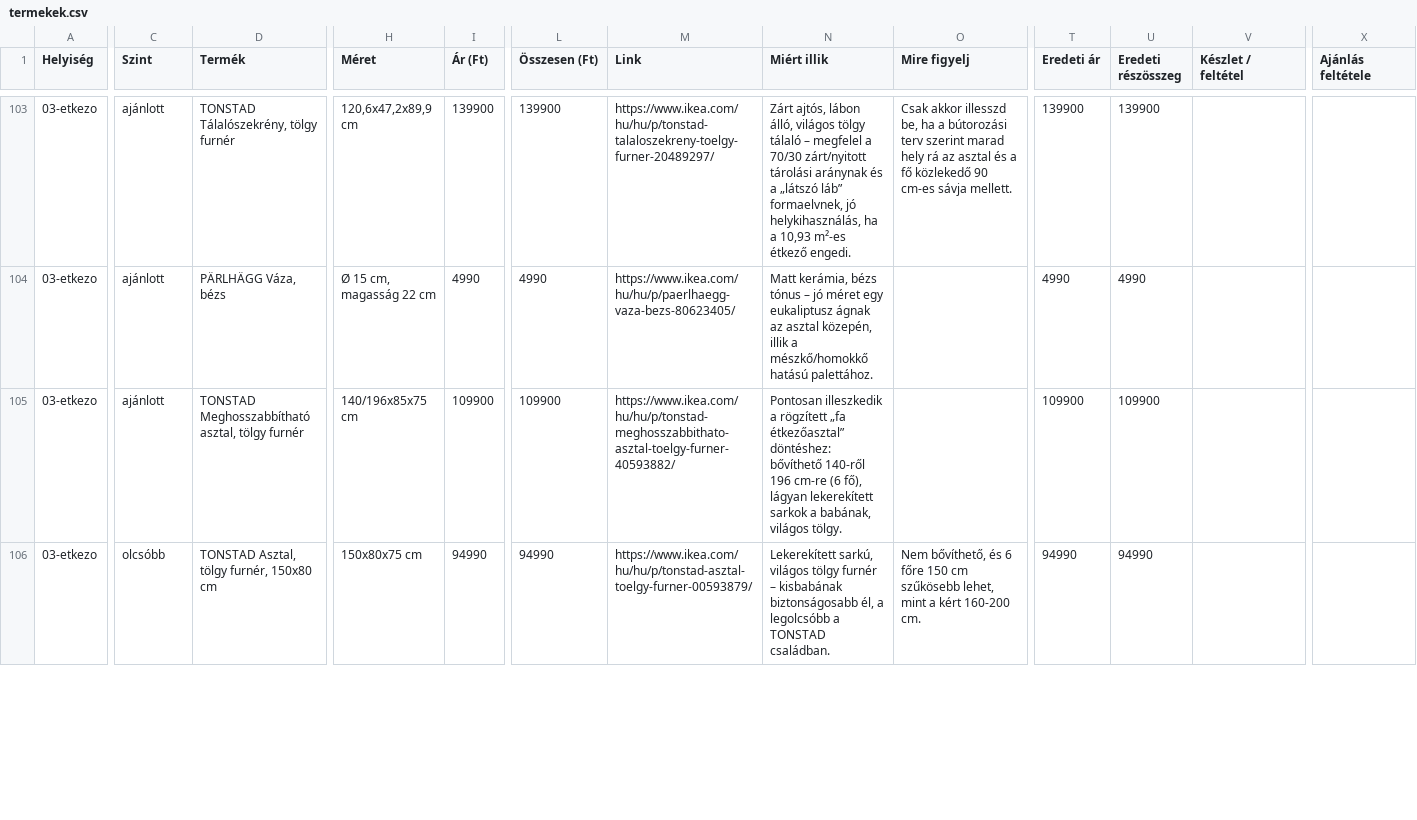
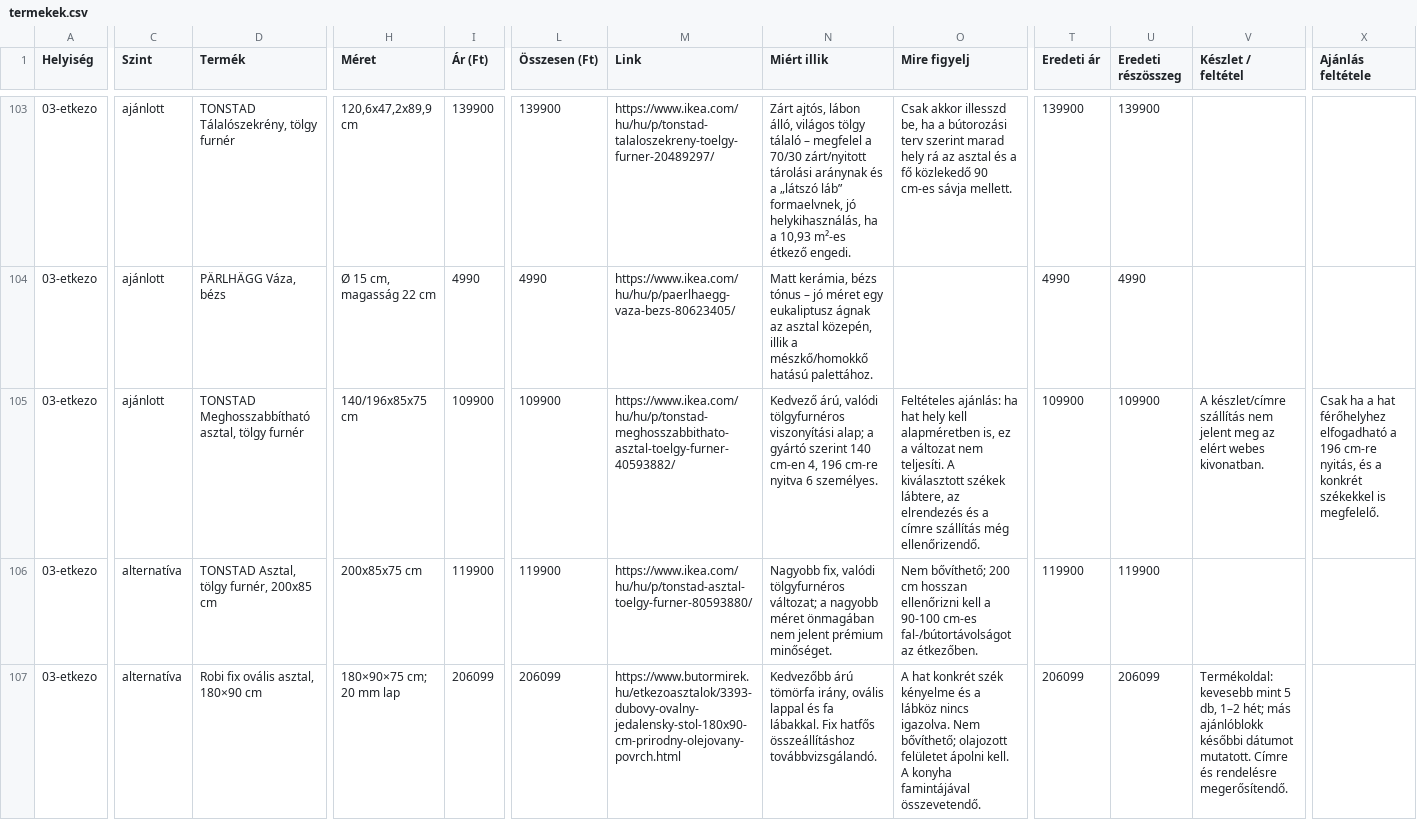
Before and after one commit to danielsef/interior_design, a CSV file: products/termekek.csv, drawn as a sheet; only a part is shown, gaps mark what is left out; rows hold the shown columns only; the diff covers the shown part only; the diff names each change by its address in the sheet, - before the commit and + after, or states it on an @@ line.

```diff
--- a/products/termekek.csv
+++ b/products/termekek.csv
-N105 (Miért illik): Pontosan illeszkedik a rögzített „fa étkezőasztal” döntéshez: bővíthető 140-ről 196 cm-re (6 fő), lágyan lekerekített sarkok a babának, világos tölgy.
+N105 (Miért illik): Kedvező árú, valódi tölgyfurnéros viszonyítási alap; a gyártó szerint 140 cm-en 4, 196 cm-re nyitva 6 személyes.
-O105 (Mire figyelj): (empty)
+O105 (Mire figyelj): Feltételes ajánlás: ha hat hely kell alapméretben is, ez a változat nem teljesíti. A kiválasztott székek lábtere, az elrendezés és a címre szállítás még ellenőrizendő.
-V105 (Készlet / feltétel): (empty)
+V105 (Készlet / feltétel): A készlet/címre szállítás nem jelent meg az elért webes kivonatban.
-X105 (Ajánlás feltétele): (empty)
+X105 (Ajánlás feltétele): Csak ha a hat férőhelyhez elfogadható a 196 cm-re nyitás, és a konkrét székekkel is megfelelő.
-C106 (Szint): olcsóbb
+C106 (Szint): alternatíva
-D106 (Termék): TONSTAD Asztal, tölgy furnér, 150x80 cm
+D106 (Termék): TONSTAD Asztal, tölgy furnér, 200x85 cm
-H106 (Méret): 150x80x75 cm
+H106 (Méret): 200x85x75 cm
-I106 (Ár (Ft)): 94990
+I106 (Ár (Ft)): 119900
-L106 (Összesen (Ft)): 94990
+L106 (Összesen (Ft)): 119900
-M106 (Link): https://www.ikea.com/hu/hu/p/tonstad-asztal-toelgy-furner-00593879/
+M106 (Link): https://www.ikea.com/hu/hu/p/tonstad-asztal-toelgy-furner-80593880/
-N106 (Miért illik): Lekerekített sarkú, világos tölgy furnér – kisbabának biztonságosabb él, a legolcsóbb a TONSTAD családban.
+N106 (Miért illik): Nagyobb fix, valódi tölgyfurnéros változat; a nagyobb méret önmagában nem jelent prémium minőséget.
-O106 (Mire figyelj): Nem bővíthető, és 6 főre 150 cm szűkösebb lehet, mint a kért 160-200 cm.
+O106 (Mire figyelj): Nem bővíthető; 200 cm hosszan ellenőrizni kell a 90-100 cm-es fal-/bútortávolságot az étkezőben.
-T106 (Eredeti ár): 94990
+T106 (Eredeti ár): 119900
-U106 (Eredeti részösszeg): 94990
+U106 (Eredeti részösszeg): 119900
+row 107: 03-etkezo | alternatíva | Robi fix ovális asztal, 180×90 cm | 180×90×75 cm; 20 mm lap | 206099 | 206099 | https://www.butormirek.hu/etkezoasztalok/3393-dubovy-ovalny-jedalensky-stol-180x90-cm-prirodny-olejovany-povrch.html | Kedvezőbb árú tömörfa irány, ovális lappal és fa lábakkal. Fix hatfős összeállításhoz továbbvizsgálandó. | A hat konkrét szék kényelme és a lábköz nincs igazolva. Nem bővíthető; olajozott felületet ápolni kell. A konyha famintájával összevetendő. | 206099 | 206099 | Termékoldal: kevesebb mint 5 db, 1–2 hét; más ajánlóblokk későbbi dátumot mutatott. Címre és rendelésre megerősítendő.
```
Also changed, not shown: 3 added rows and 12 edited cells elsewhere in this file, 34 other files.
